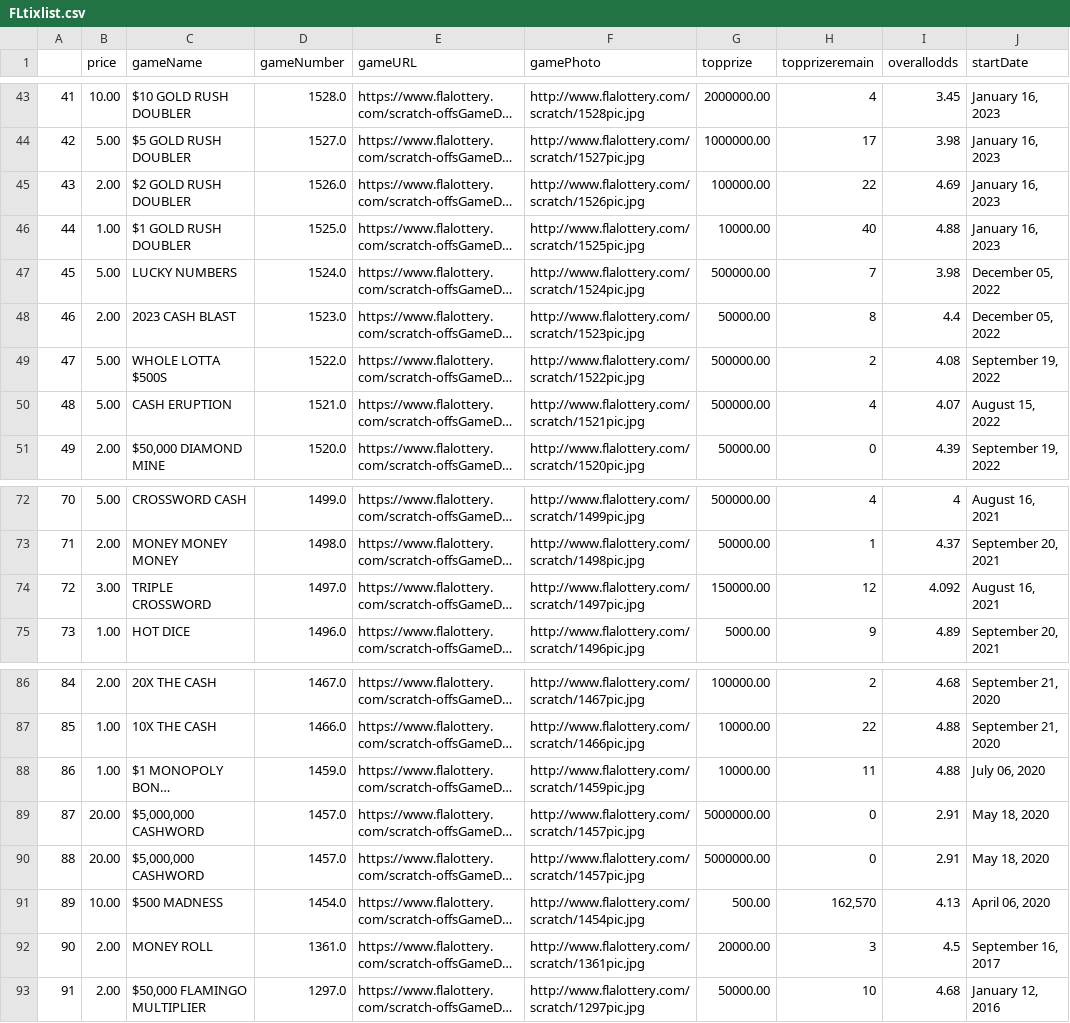
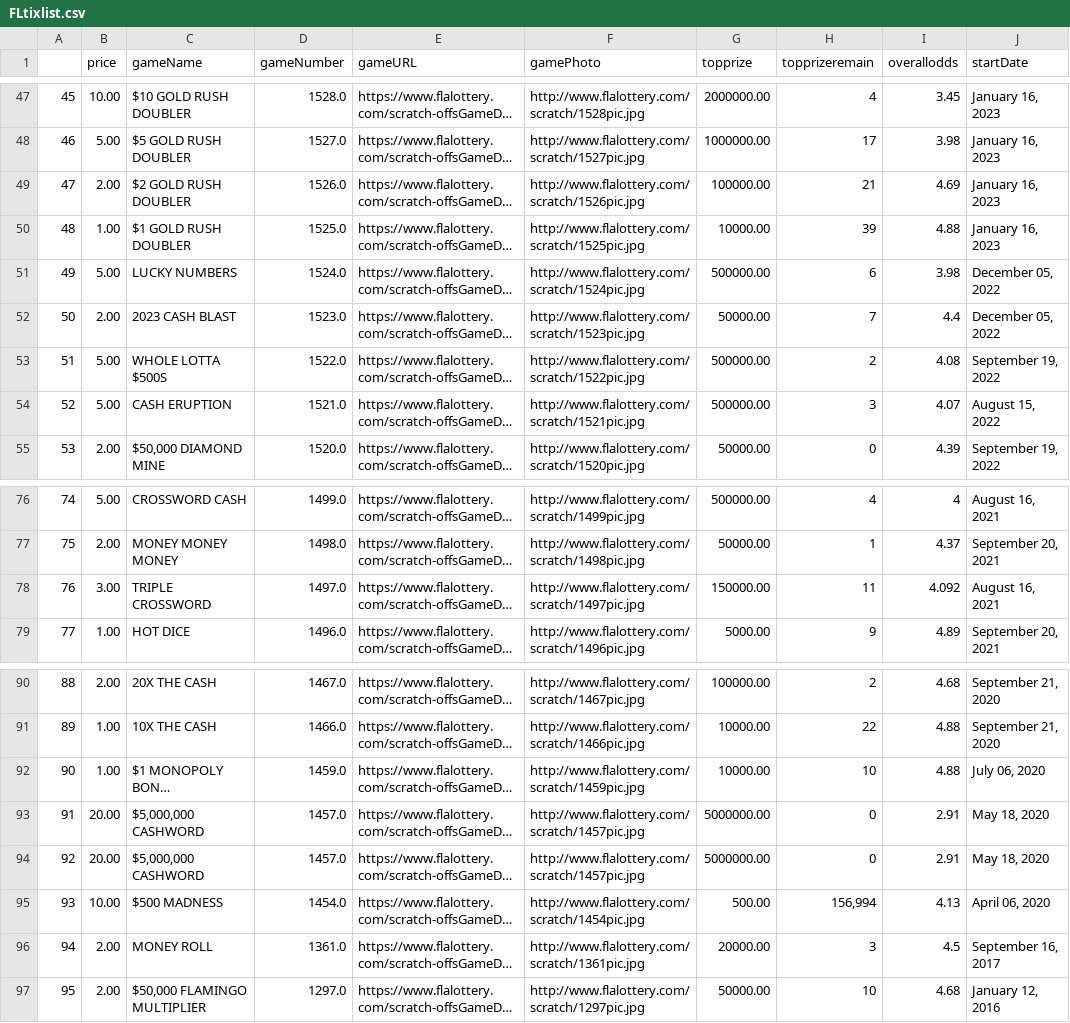
Before and after one commit to DarrenZastruga/scratchersdatapull, a CSV file: FLtixlist.csv, drawn as a sheet; only a part is shown, gaps mark what is left out; long unchanged cells end in …; addresses are those after the commit; the diff covers the shown part only; the diff names each change by its address in the sheet, - before the commit and + after, or states it on an @@ line.

```diff
--- a/FLtixlist.csv
+++ b/FLtixlist.csv
@@ column A renumbered from row 43 down @@
-H49 (topprizeremain): 22
+H49 (topprizeremain): 21
-H50 (topprizeremain): 40
+H50 (topprizeremain): 39
-H51 (topprizeremain): 7
+H51 (topprizeremain): 6
-H52 (topprizeremain): 8
+H52 (topprizeremain): 7
-H54 (topprizeremain): 4
+H54 (topprizeremain): 3
-H78 (topprizeremain): 12
+H78 (topprizeremain): 11
-H92 (topprizeremain): 11
+H92 (topprizeremain): 10
-H95 (topprizeremain): 162,570
+H95 (topprizeremain): 156,994
```
Also changed, not shown: 4 added rows and 10 edited cells elsewhere in this file, FLratingstable.csv, FLscratcherslist.csv, 3 other files.
